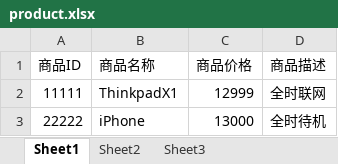
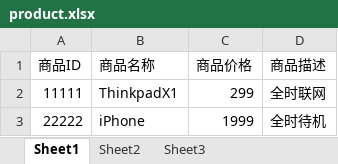
Before and after one commit to rfhm/Cmdshop, an Excel workbook: Cmdshop/src/product.xlsx, sheet Sheet1, drawn as a sheet; values as stored, in another font and other column widths than the file's, no borders; the diff names each change by its address in the sheet, - before the commit and + after, or states it on an @@ line.

```diff
--- a/Cmdshop/src/product.xlsx (sheet Sheet1)
+++ b/Cmdshop/src/product.xlsx (sheet Sheet1)
-C2 (商品价格): 12999
+C2 (商品价格): 299
-C3 (商品价格): 13000
+C3 (商品价格): 1999
```
Also changed, not shown: 1 other file.
